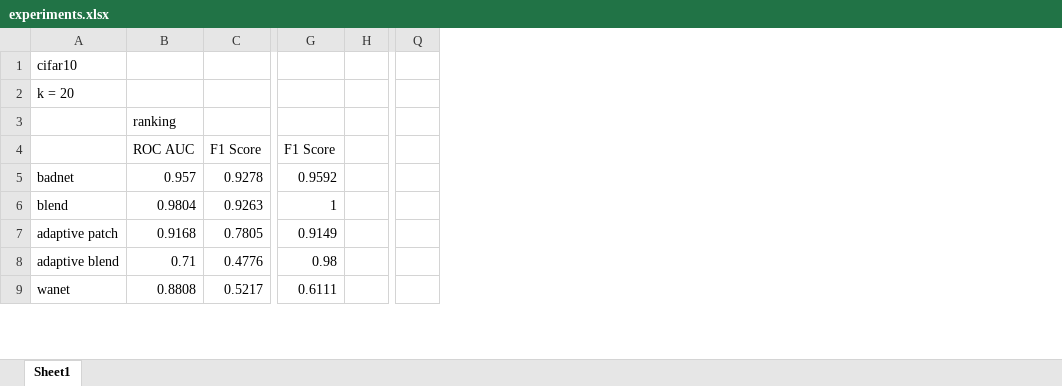
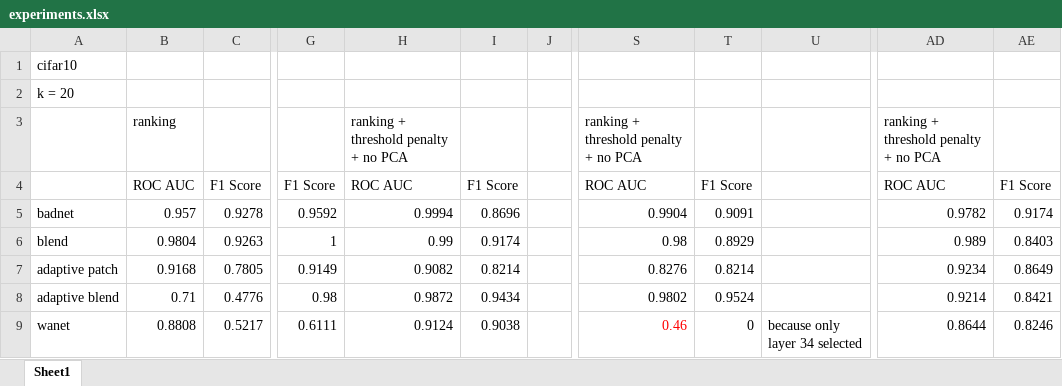
Before and after one commit to tomledeakin/backdoor-toolbox, an Excel workbook: experiments.xlsx, sheet Sheet1, drawn as a sheet; only a part is shown, gaps mark what is left out; values as stored, in another font and other column widths than the file's, no borders; removed rows and columns are numbered as before the commit, all else as after; the diff names each change by its address in the sheet, - before the commit and + after, or states it on an @@ line.

```diff
--- a/experiments.xlsx (sheet Sheet1)
+++ b/experiments.xlsx (sheet Sheet1)
+column H, rows 3-9: ranking + threshold penalty + no PCA | ROC AUC | 0.9994 | 0.99 | 0.9082 | 0.9872 | 0.9124
+column I, rows 4-9: F1 Score | 0.8696 | 0.9174 | 0.8214 | 0.9434 | 0.9038
-column Q, empty
+column S, rows 3-9: ranking + threshold penalty + no PCA | ROC AUC | 0.9904 | 0.98 | 0.8276 | 0.9802 | 0.46
+column T, rows 4-9: F1 Score | 0.9091 | 0.8929 | 0.8214 | 0.9524 | 0
+column U, row 9: because only layer 34 selected
+column AD, rows 3-9: ranking + threshold penalty + no PCA | ROC AUC | 0.9782 | 0.989 | 0.9234 | 0.9214 | 0.8644
+column AE, rows 4-9: F1 Score | 0.9174 | 0.8403 | 0.8649 | 0.8421 | 0.8246
```
Also changed, not shown: formulas that keep their value, 1 other file.
